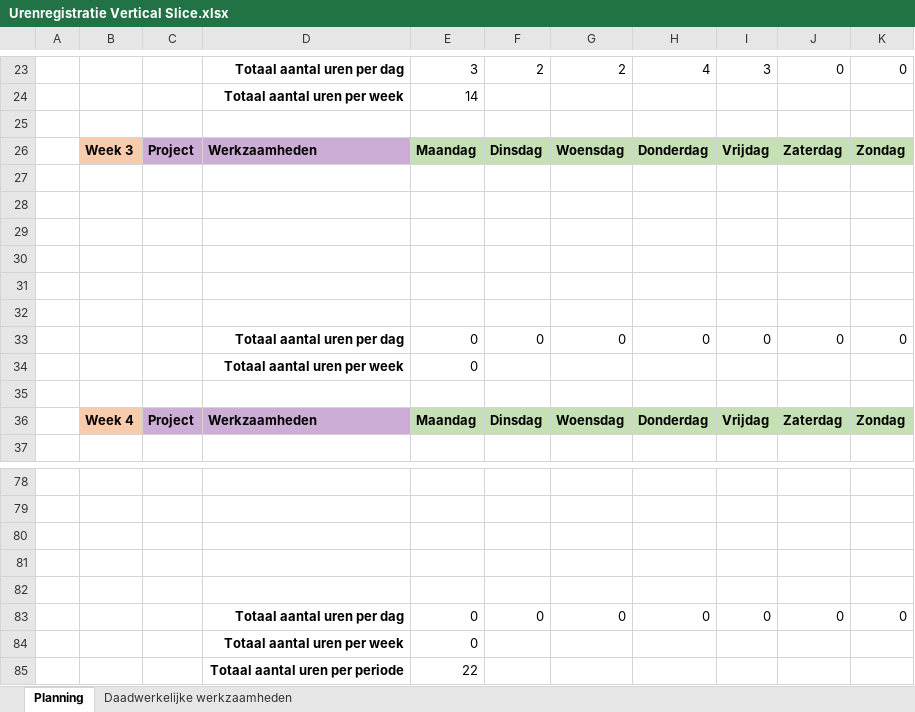
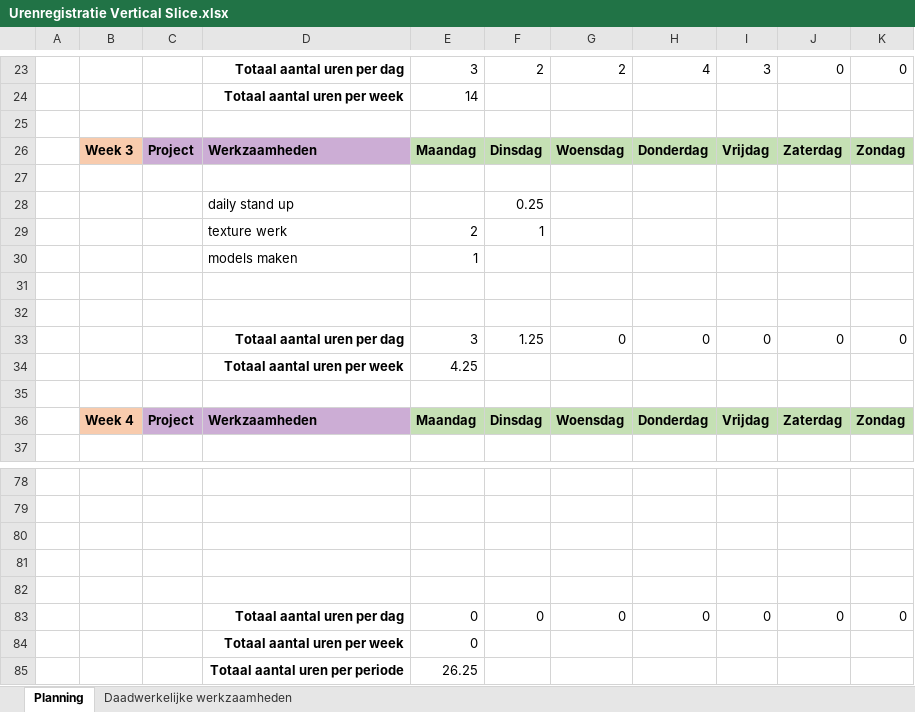
Before and after one commit to burhanos2/sonicAdventure, an Excel workbook: Artist map/Brett/Urenregistratie Vertical Slice.xlsx, sheet Planning, drawn as a sheet; only a part is shown, gaps mark what is left out; values as stored, in another font and other column widths than the file's, no borders; removed rows and columns are numbered as before the commit, all else as after; the diff names each change by its address in the sheet, - before the commit and + after, or states it on an @@ line.

```diff
--- a/Artist map/Brett/Urenregistratie Vertical Slice.xlsx (sheet Planning)
+++ b/Artist map/Brett/Urenregistratie Vertical Slice.xlsx (sheet Planning)
+row 28:  |  |  | daily stand up |  | 0.25
+row 29:  |  |  | texture werk | 2 | 1
+row 30:  |  |  | models maken | 1
-row 30: (empty)
-row 31: (empty)
-row 32: (empty)
-E33: 0
+E33: 3
-F33: 0
+F33: 1.25
-E34: 0
+E34: 4.25
-E85: 22
+E85: 26.25
```
Also changed, not shown: 4 other files.
